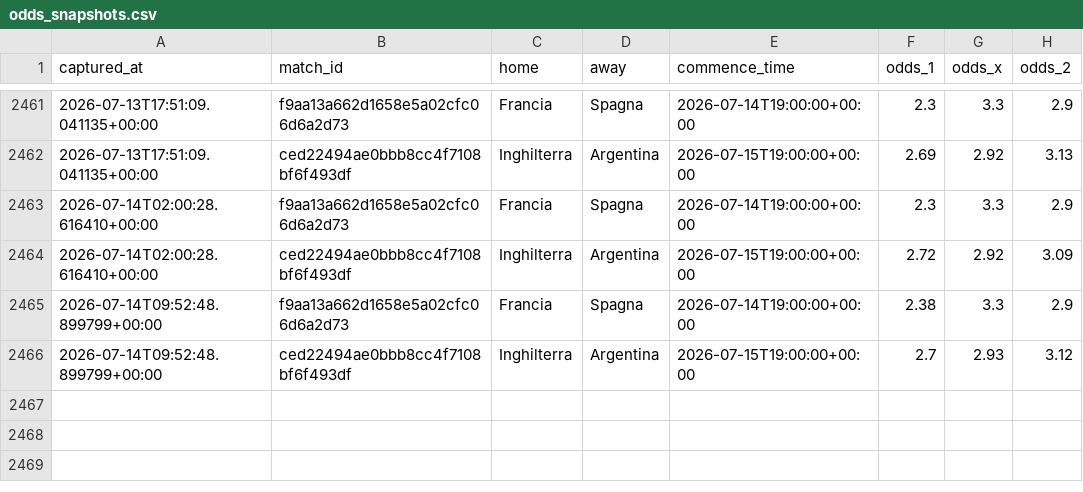
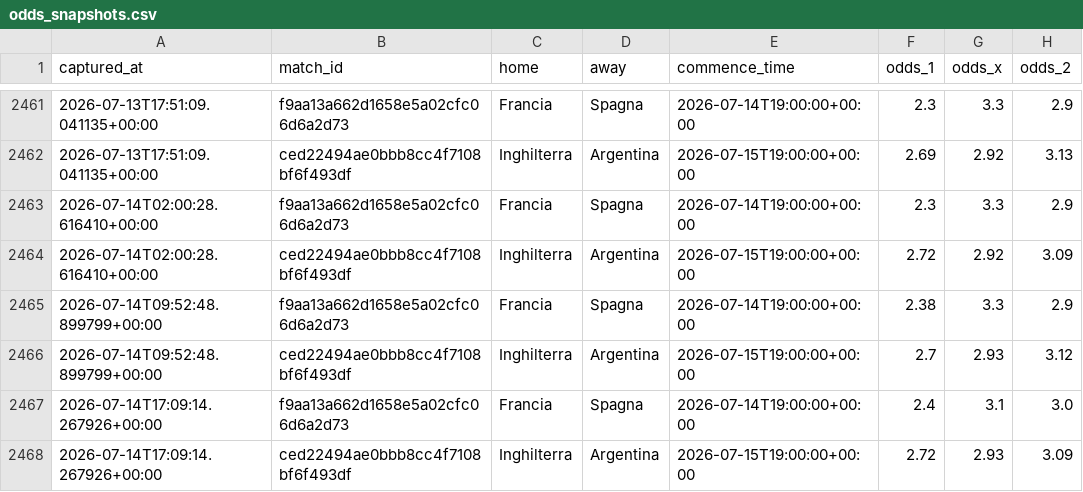
Before and after one commit to agapasqualino07-eng/Progetto-Word-Cup, a CSV file: data/odds_snapshots.csv, drawn as a sheet; only a part is shown, gaps mark what is left out.

```diff
--- a/data/odds_snapshots.csv
+++ b/data/odds_snapshots.csv
@@ -2466 +2466,3 @@ captured_at,match_id,home,away,commence_time,odds_1,odds_x,odds_2
 2026-07-14T09:52:48.899799+00:00,ced22494ae0bbb8cc4f7108bf6f493df,Inghilterra,Argentina,2026-07-15T19:00:00+00:00,2.7,2.93,3.12
+2026-07-14T17:09:14.267926+00:00,f9aa13a662d1658e5a02cfc06d6a2d73,Francia,Spagna,2026-07-14T19:00:00+00:00,2.4,3.1,3.0
+2026-07-14T17:09:14.267926+00:00,ced22494ae0bbb8cc4f7108bf6f493df,Inghilterra,Argentina,2026-07-15T19:00:00+00:00,2.72,2.93,3.09
```
